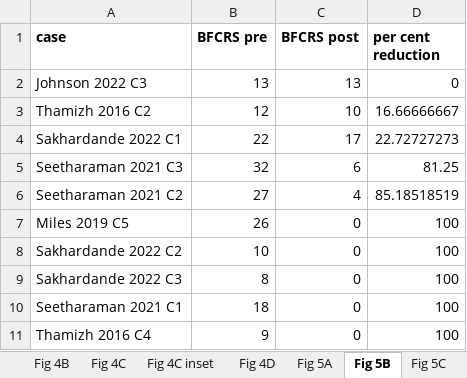
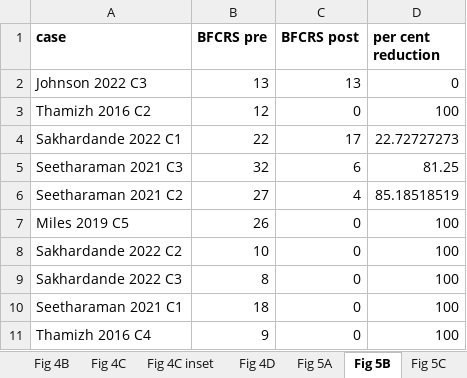
Before and after one commit to entrance4-png/catatonia-two-axes, an Excel workbook: manuscript/ESM_2.xlsx, sheet Fig 5B, drawn as a sheet; values as stored, in another font and other column widths than the file's, no borders; the diff names each change by its address in the sheet, - before the commit and + after, or states it on an @@ line.

```diff
--- a/manuscript/ESM_2.xlsx (sheet Fig 5B)
+++ b/manuscript/ESM_2.xlsx (sheet Fig 5B)
-C3 (BFCRS post): 10
+C3 (BFCRS post): 0
-D3 (per cent reduction): 16.66666667
+D3 (per cent reduction): 100
```
Also changed, not shown: sheet Fig 5A, 13 other files.
